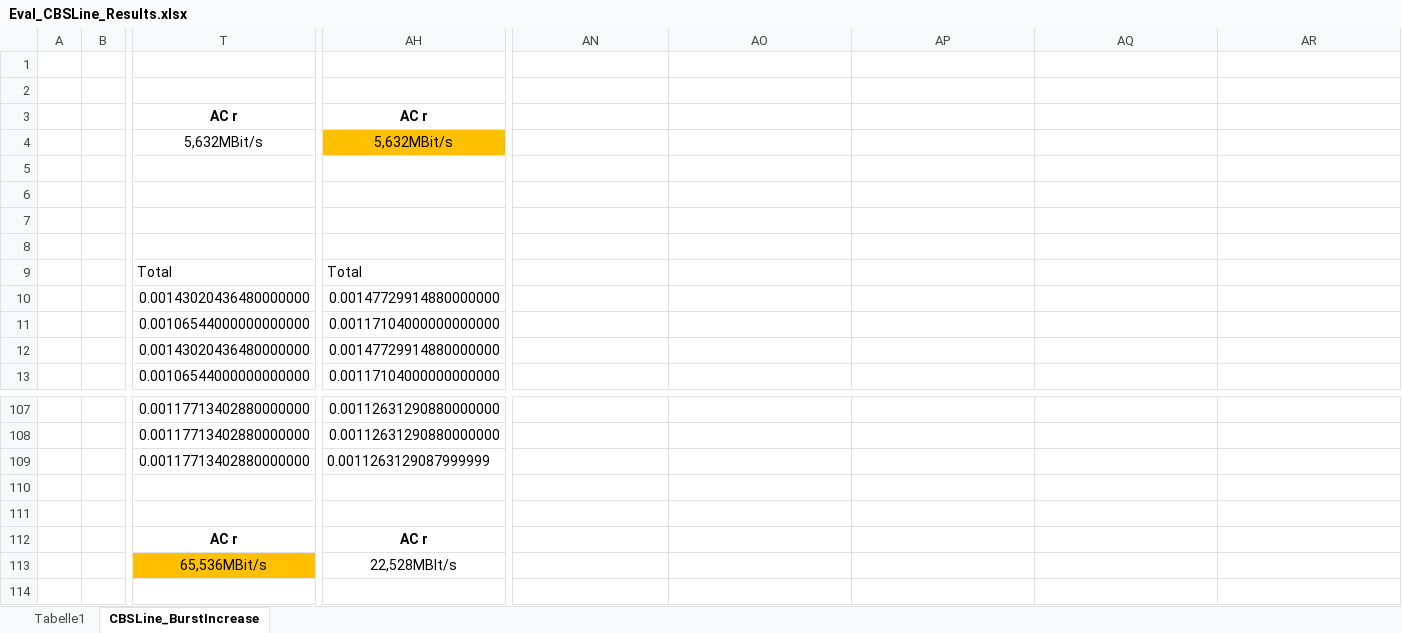
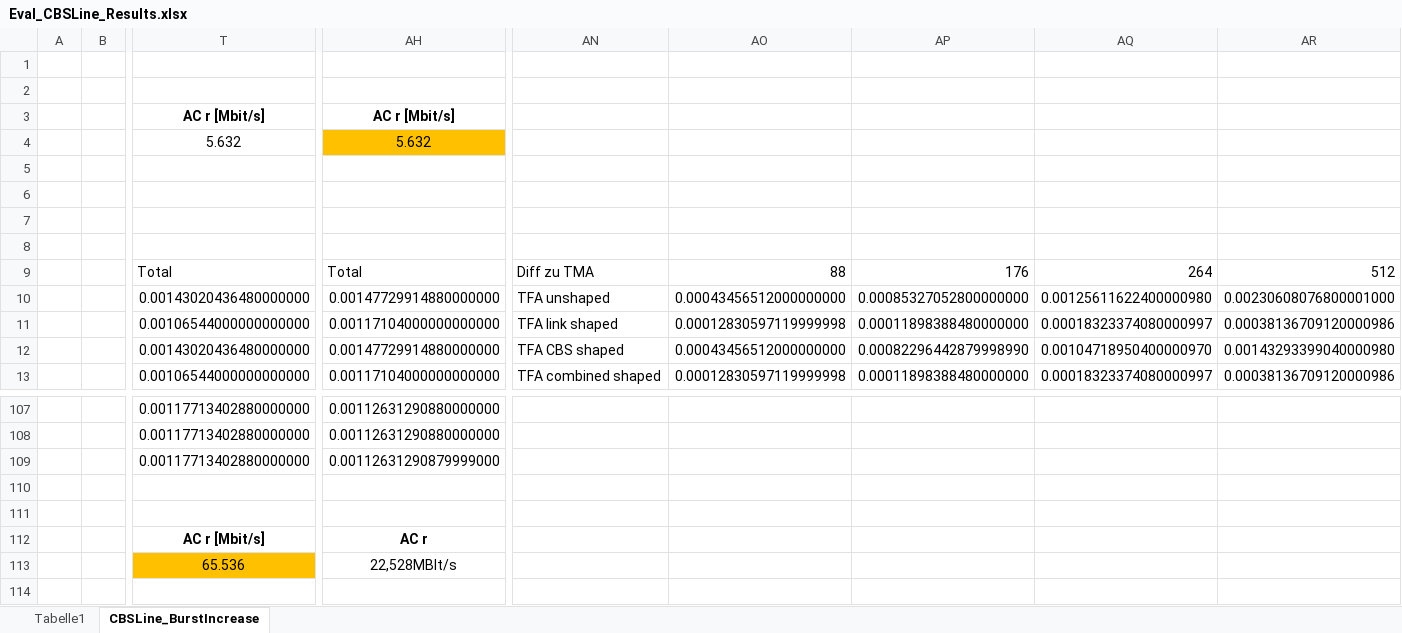
Before and after one commit to JonasHeim/DNC, an Excel workbook: src/main/java/org/networkcalculus/dnc/demos/Eval_CBSLine/Eval_CBSLine_Results.xlsx, sheet CBSLine_BurstIncrease, drawn as a sheet; only a part is shown, gaps mark what is left out; values as stored, in another font and other column widths than the file's, no borders; charts and pictures and table styles not drawn; the diff covers the shown part only; the diff names each change by its address in the sheet, - before the commit and + after, or states it on an @@ line.

Commit message:
Added some more graphs to LineTopologyResult Excel file.

```diff
--- a/src/main/java/org/networkcalculus/dnc/demos/Eval_CBSLine/Eval_CBSLine_Results.xlsx (sheet CBSLine_BurstIncrease)
+++ b/src/main/java/org/networkcalculus/dnc/demos/Eval_CBSLine/Eval_CBSLine_Results.xlsx (sheet CBSLine_BurstIncrease)
-T3: AC r
+T3: AC r [Mbit/s]
-AH3: AC r
+AH3: AC r [Mbit/s]
-T4: 5,632MBit/s
+T4: 5.632
-AH4: 5,632MBit/s
+AH4: 5.632
-AN9: (empty)
+AN9: Diff zu TMA
-AO9: (empty)
+AO9: 88
-AP9: (empty)
+AP9: 176
-AQ9: (empty)
+AQ9: 264
-AR9: (empty)
+AR9: 512
-AN10: (empty)
+AN10: TFA unshaped
-AO10: (empty)
+AO10: 0.00043456512000000000
-AP10: (empty)
+AP10: 0.00085327052800000000
-AQ10: (empty)
+AQ10: 0.00125611622400000980
-AR10: (empty)
+AR10: 0.00230608076800001000
-AN11: (empty)
+AN11: TFA link shaped
-AO11: (empty)
+AO11: 0.00012830597119999998
-AP11: (empty)
+AP11: 0.00011898388480000000
-AQ11: (empty)
+AQ11: 0.00018323374080000997
-AR11: (empty)
+AR11: 0.00038136709120000986
-AN12: (empty)
+AN12: TFA CBS shaped
-AO12: (empty)
+AO12: 0.00043456512000000000
-AP12: (empty)
+AP12: 0.00082296442879998990
-AQ12: (empty)
+AQ12: 0.00104718950400000970
-AR12: (empty)
+AR12: 0.00143293399040000980
-AN13: (empty)
+AN13: TFA combined shaped
-AO13: (empty)
+AO13: 0.00012830597119999998
-AP13: (empty)
+AP13: 0.00011898388480000000
-AQ13: (empty)
+AQ13: 0.00018323374080000997
-AR13: (empty)
+AR13: 0.00038136709120000986
-AH109: 0.0011263129087999999
+AH109: 0.00112631290879999000
-T112: AC r
+T112: AC r [Mbit/s]
-T113: 65,536MBit/s
+T113: 65.536
```
Also changed, not shown: 24 edited cells elsewhere in this sheet, charts or pictures, 1 other file.
